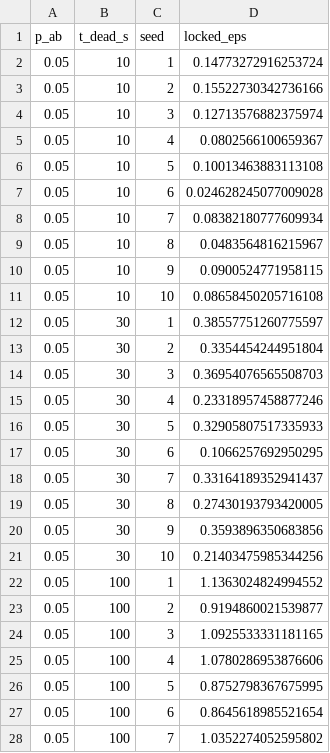
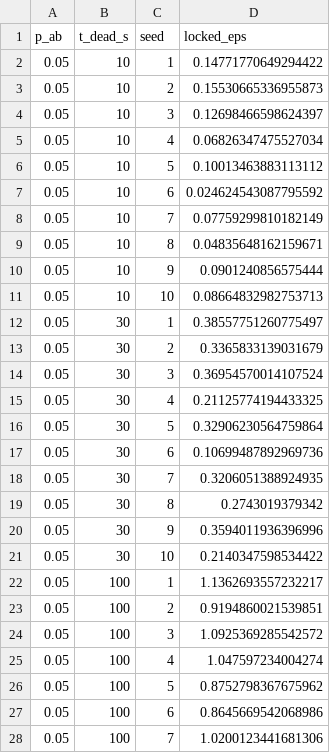
Before and after one commit to Hpgbao2204/TrustCircuit, a CSV file: results/raw/revision/network_locked.csv, drawn as a sheet; only a part is shown; the diff covers the shown part only.

```diff
--- a/results/raw/revision/network_locked.csv
+++ b/results/raw/revision/network_locked.csv
@@ -1,28 +1,28 @@
 p_ab,t_dead_s,seed,locked_eps
-0.05,10,1,0.14773272916253724
-0.05,10,2,0.15522730342736166
-0.05,10,3,0.12713576882375974
-0.05,10,4,0.0802566100659367
-0.05,10,5,0.10013463883113108
-0.05,10,6,0.024628245077009028
-0.05,10,7,0.08382180777609934
-0.05,10,8,0.0483564816215967
-0.05,10,9,0.0900524771958115
-0.05,10,10,0.08658450205716108
-0.05,30,1,0.38557751260775597
-0.05,30,2,0.3354454244951804
-0.05,30,3,0.36954076565508703
-0.05,30,4,0.23318957458877246
-0.05,30,5,0.32905807517335933
-0.05,30,6,0.1066257692950295
-0.05,30,7,0.33164189352941437
-0.05,30,8,0.27430193793420005
-0.05,30,9,0.3593896350683856
-0.05,30,10,0.21403475985344256
-0.05,100,1,1.1363024824994552
-0.05,100,2,0.9194860021539877
-0.05,100,3,1.0925533331181165
-0.05,100,4,1.0780286953876606
-0.05,100,5,0.8752798367675995
-0.05,100,6,0.8645618985521654
-0.05,100,7,1.0352274052595802
+0.05,10,1,0.14771770649294422
+0.05,10,2,0.15530665336955873
+0.05,10,3,0.12698466598624397
+0.05,10,4,0.06826347475527034
+0.05,10,5,0.10013463883113112
+0.05,10,6,0.024624543087795592
+0.05,10,7,0.07759299810182149
+0.05,10,8,0.04835648162159671
+0.05,10,9,0.0901240856575444
+0.05,10,10,0.08664832982753713
+0.05,30,1,0.38557751260775497
+0.05,30,2,0.3365833139031679
+0.05,30,3,0.36954570014107524
+0.05,30,4,0.21125774194433325
+0.05,30,5,0.32906230564759864
+0.05,30,6,0.10699487892969736
+0.05,30,7,0.3206051388924935
+0.05,30,8,0.2743019379342
+0.05,30,9,0.3594011936396996
+0.05,30,10,0.2140347598534422
+0.05,100,1,1.1362693557232217
+0.05,100,2,0.9194860021539851
+0.05,100,3,1.0925369285542572
+0.05,100,4,1.047597234004274
+0.05,100,5,0.8752798367675962
+0.05,100,6,0.8645669542068986
+0.05,100,7,1.0200123441681306
```
Also changed, not shown: 93 edited cells elsewhere in this file, results/raw/revision/network_contention.csv, 15 other files.
